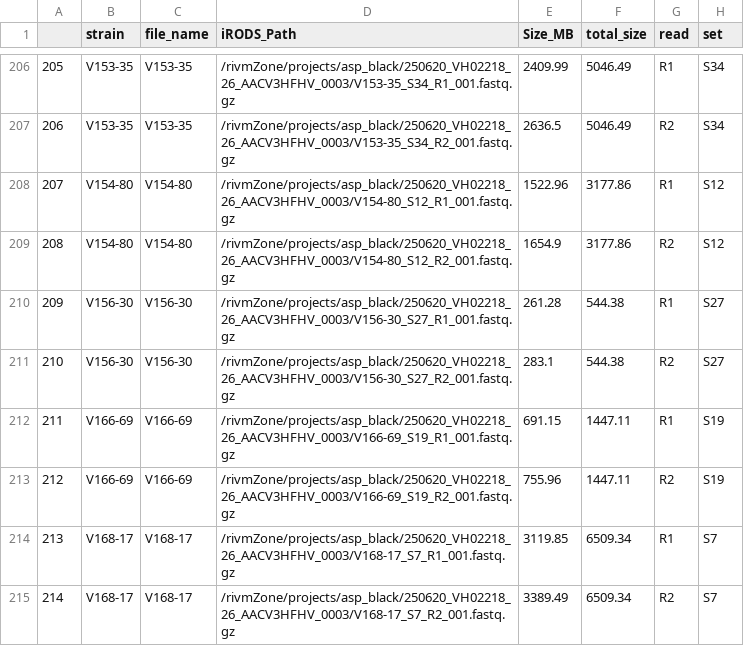
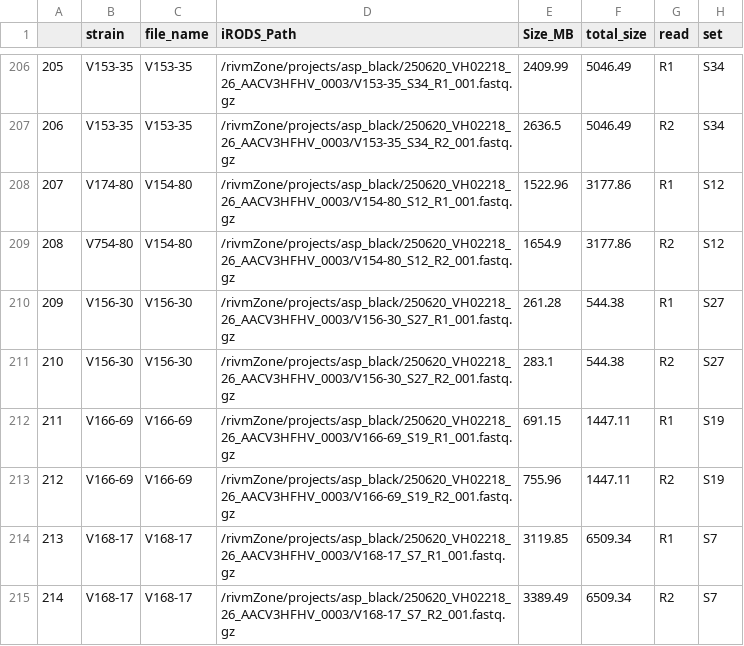
Before and after one commit to punt-m/2026_black_aspergillus, a CSV file: data/study_samples_2026.csv, drawn as a sheet; only a part is shown, gaps mark what is left out.

```diff
--- a/data/study_samples_2026.csv
+++ b/data/study_samples_2026.csv
@@ -207,4 +207,4 @@
 "206","V153-35","V153-35","/rivmZone/projects/asp_black/250620_VH02218_26_AACV3HFHV_0003/V153-35_S34_R2_001.fastq.gz",2636.5,5046.49,"R2","S34"
-"207","V154-80","V154-80","/rivmZone/projects/asp_black/250620_VH02218_26_AACV3HFHV_0003/V154-80_S12_R1_001.fastq.gz",1522.96,3177.86,"R1","S12"
-"208","V154-80","V154-80","/rivmZone/projects/asp_black/250620_VH02218_26_AACV3HFHV_0003/V154-80_S12_R2_001.fastq.gz",1654.9,3177.86,"R2","S12"
+"207","V174-80","V154-80","/rivmZone/projects/asp_black/250620_VH02218_26_AACV3HFHV_0003/V154-80_S12_R1_001.fastq.gz",1522.96,3177.86,"R1","S12"
+"208","V754-80","V154-80","/rivmZone/projects/asp_black/250620_VH02218_26_AACV3HFHV_0003/V154-80_S12_R2_001.fastq.gz",1654.9,3177.86,"R2","S12"
 "209","V156-30","V156-30","/rivmZone/projects/asp_black/250620_VH02218_26_AACV3HFHV_0003/V156-30_S27_R1_001.fastq.gz",261.28,544.38,"R1","S27"
```
Also changed, not shown: 2 other files.
